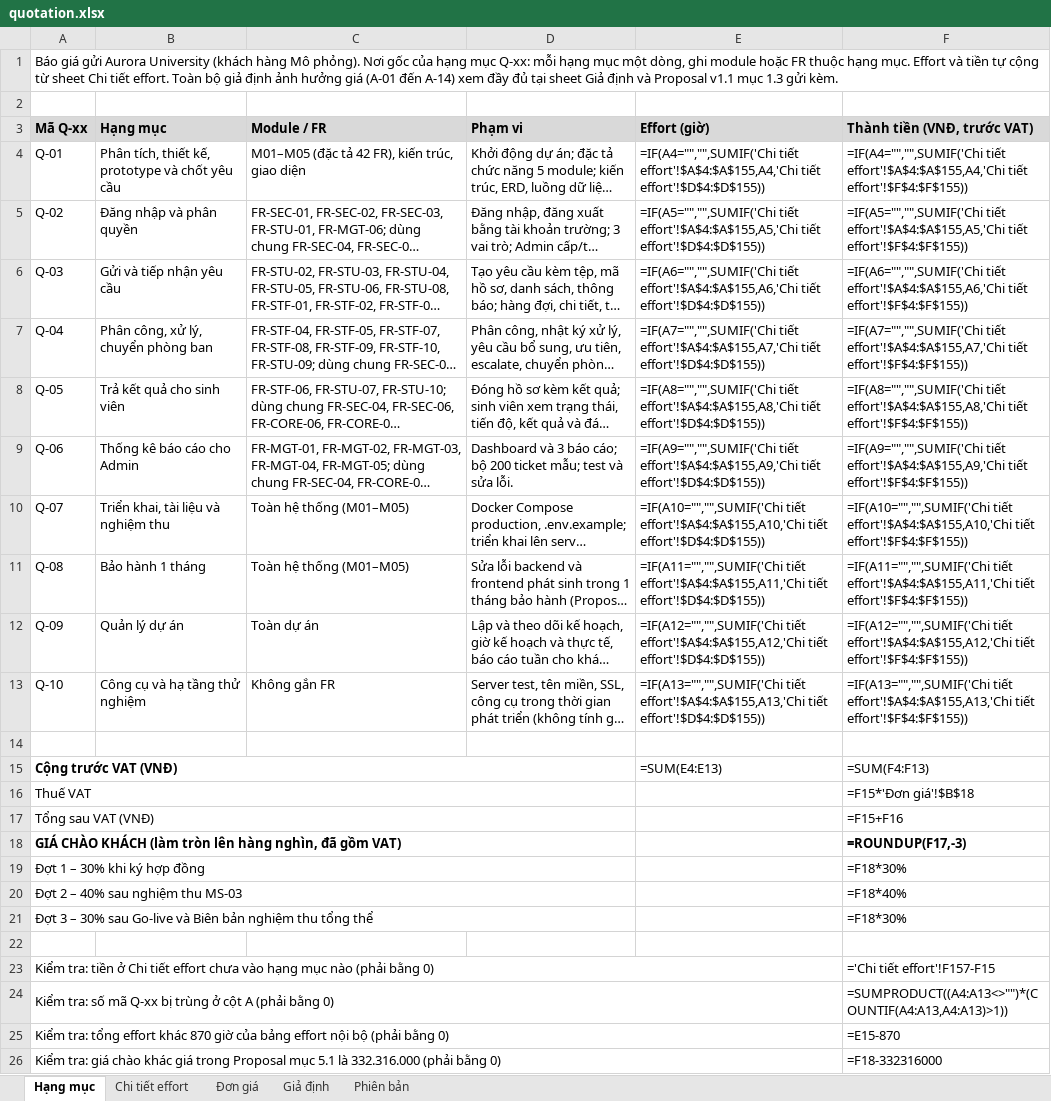
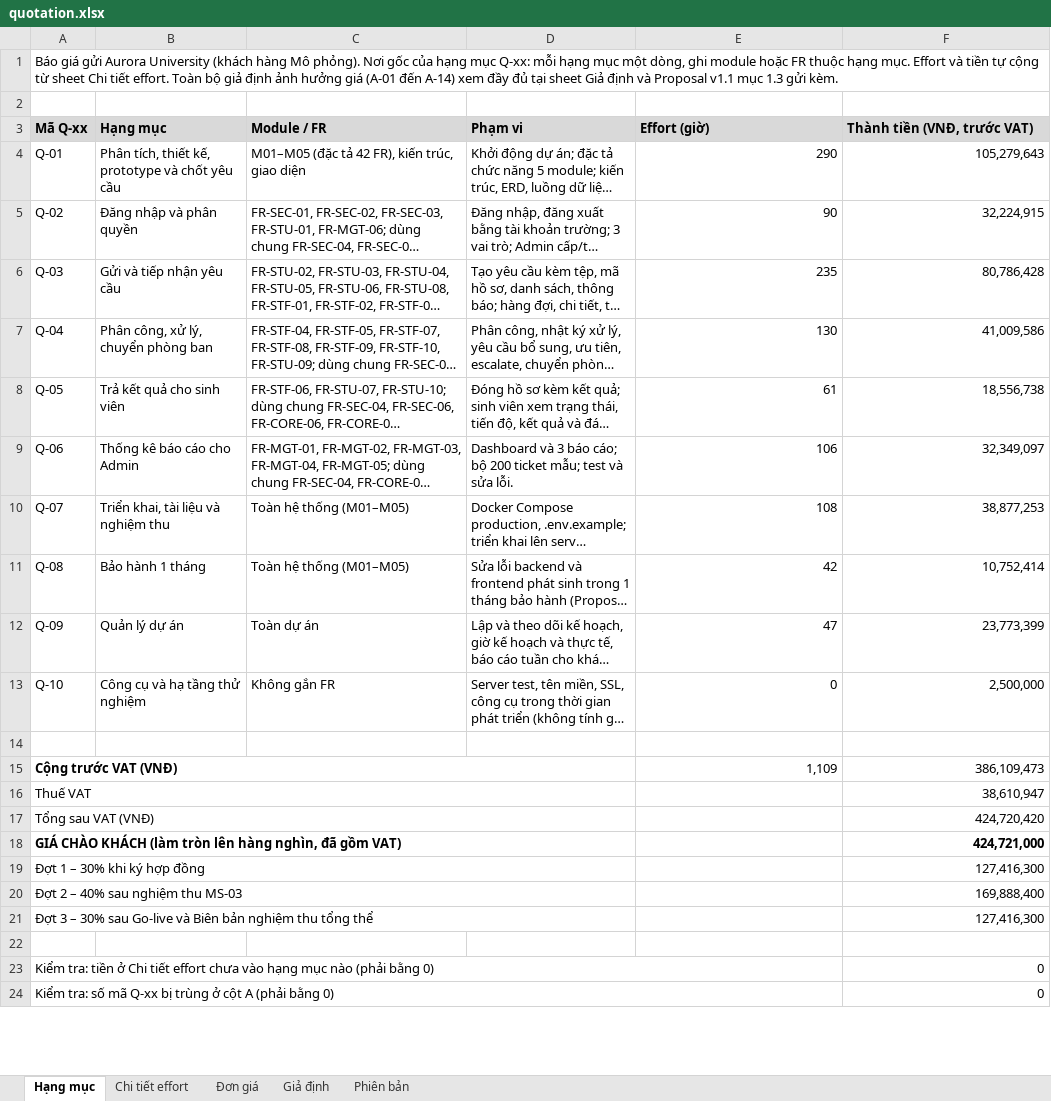
Before and after one commit to ericphan2545/UniSupport, an Excel workbook: docs_v2/management/quotation.xlsx, sheet Hạng mục, drawn as a sheet; only a part is shown; long unchanged cells end in …; values as stored, in another font and other column widths than the file's, no borders; formulas without a stored value are shown as written; removed rows and columns are numbered as before the commit, all else as after; the diff covers the shown part only; the diff names each change by its address in the sheet, - before the commit and + after, or states it on an @@ line.

```diff
--- a/docs_v2/management/quotation.xlsx (sheet Hạng mục)
+++ b/docs_v2/management/quotation.xlsx (sheet Hạng mục)
-E4 (Effort (giờ)): =IF(A4="","",SUMIF('Chi tiết effort'!$A$4:$A$155,A4,'Chi tiết effort'!$D$4:$D$155))
+E4 (Effort (giờ)): 290
-F4 (Thành tiền (VNĐ, trước VAT)): =IF(A4="","",SUMIF('Chi tiết effort'!$A$4:$A$155,A4,'Chi tiết effort'!$F$4:$F$155))
+F4 (Thành tiền (VNĐ, trước VAT)): 105,279,643
-E5 (Effort (giờ)): =IF(A5="","",SUMIF('Chi tiết effort'!$A$4:$A$155,A5,'Chi tiết effort'!$D$4:$D$155))
+E5 (Effort (giờ)): 90
-F5 (Thành tiền (VNĐ, trước VAT)): =IF(A5="","",SUMIF('Chi tiết effort'!$A$4:$A$155,A5,'Chi tiết effort'!$F$4:$F$155))
+F5 (Thành tiền (VNĐ, trước VAT)): 32,224,915
-E6 (Effort (giờ)): =IF(A6="","",SUMIF('Chi tiết effort'!$A$4:$A$155,A6,'Chi tiết effort'!$D$4:$D$155))
+E6 (Effort (giờ)): 235
-F6 (Thành tiền (VNĐ, trước VAT)): =IF(A6="","",SUMIF('Chi tiết effort'!$A$4:$A$155,A6,'Chi tiết effort'!$F$4:$F$155))
+F6 (Thành tiền (VNĐ, trước VAT)): 80,786,428
-E7 (Effort (giờ)): =IF(A7="","",SUMIF('Chi tiết effort'!$A$4:$A$155,A7,'Chi tiết effort'!$D$4:$D$155))
+E7 (Effort (giờ)): 130
-F7 (Thành tiền (VNĐ, trước VAT)): =IF(A7="","",SUMIF('Chi tiết effort'!$A$4:$A$155,A7,'Chi tiết effort'!$F$4:$F$155))
+F7 (Thành tiền (VNĐ, trước VAT)): 41,009,586
-E8 (Effort (giờ)): =IF(A8="","",SUMIF('Chi tiết effort'!$A$4:$A$155,A8,'Chi tiết effort'!$D$4:$D$155))
+E8 (Effort (giờ)): 61
-F8 (Thành tiền (VNĐ, trước VAT)): =IF(A8="","",SUMIF('Chi tiết effort'!$A$4:$A$155,A8,'Chi tiết effort'!$F$4:$F$155))
+F8 (Thành tiền (VNĐ, trước VAT)): 18,556,738
-E9 (Effort (giờ)): =IF(A9="","",SUMIF('Chi tiết effort'!$A$4:$A$155,A9,'Chi tiết effort'!$D$4:$D$155))
+E9 (Effort (giờ)): 106
-F9 (Thành tiền (VNĐ, trước VAT)): =IF(A9="","",SUMIF('Chi tiết effort'!$A$4:$A$155,A9,'Chi tiết effort'!$F$4:$F$155))
+F9 (Thành tiền (VNĐ, trước VAT)): 32,349,097
-E10 (Effort (giờ)): =IF(A10="","",SUMIF('Chi tiết effort'!$A$4:$A$155,A10,'Chi tiết effort'!$D$4:$D$155))
+E10 (Effort (giờ)): 108
-F10 (Thành tiền (VNĐ, trước VAT)): =IF(A10="","",SUMIF('Chi tiết effort'!$A$4:$A$155,A10,'Chi tiết effort'!$F$4:$F$155))
+F10 (Thành tiền (VNĐ, trước VAT)): 38,877,253
-E11 (Effort (giờ)): =IF(A11="","",SUMIF('Chi tiết effort'!$A$4:$A$155,A11,'Chi tiết effort'!$D$4:$D$155))
+E11 (Effort (giờ)): 42
-F11 (Thành tiền (VNĐ, trước VAT)): =IF(A11="","",SUMIF('Chi tiết effort'!$A$4:$A$155,A11,'Chi tiết effort'!$F$4:$F$155))
+F11 (Thành tiền (VNĐ, trước VAT)): 10,752,414
-E12 (Effort (giờ)): =IF(A12="","",SUMIF('Chi tiết effort'!$A$4:$A$155,A12,'Chi tiết effort'!$D$4:$D$155))
+E12 (Effort (giờ)): 47
-F12 (Thành tiền (VNĐ, trước VAT)): =IF(A12="","",SUMIF('Chi tiết effort'!$A$4:$A$155,A12,'Chi tiết effort'!$F$4:$F$155))
+F12 (Thành tiền (VNĐ, trước VAT)): 23,773,399
-E13 (Effort (giờ)): =IF(A13="","",SUMIF('Chi tiết effort'!$A$4:$A$155,A13,'Chi tiết effort'!$D$4:$D$155))
+E13 (Effort (giờ)): 0
-F13 (Thành tiền (VNĐ, trước VAT)): =IF(A13="","",SUMIF('Chi tiết effort'!$A$4:$A$155,A13,'Chi tiết effort'!$F$4:$F$155))
+F13 (Thành tiền (VNĐ, trước VAT)): 2,500,000
-E15 (Effort (giờ)): =SUM(E4:E13)
+E15 (Effort (giờ)): 1,109
-F15 (Thành tiền (VNĐ, trước VAT)): =SUM(F4:F13)
+F15 (Thành tiền (VNĐ, trước VAT)): 386,109,473
-F16 (Thành tiền (VNĐ, trước VAT)): =F15*'Đơn giá'!$B$18
+F16 (Thành tiền (VNĐ, trước VAT)): 38,610,947
-F17 (Thành tiền (VNĐ, trước VAT)): =F15+F16
+F17 (Thành tiền (VNĐ, trước VAT)): 424,720,420
-F18 (Thành tiền (VNĐ, trước VAT)): =ROUNDUP(F17,-3)
+F18 (Thành tiền (VNĐ, trước VAT)): 424,721,000
-F19 (Thành tiền (VNĐ, trước VAT)): =F18*30%
+F19 (Thành tiền (VNĐ, trước VAT)): 127,416,300
-F20 (Thành tiền (VNĐ, trước VAT)): =F18*40%
+F20 (Thành tiền (VNĐ, trước VAT)): 169,888,400
-F21 (Thành tiền (VNĐ, trước VAT)): =F18*30%
+F21 (Thành tiền (VNĐ, trước VAT)): 127,416,300
-F23 (Thành tiền (VNĐ, trước VAT)): ='Chi tiết effort'!F157-F15
+F23 (Thành tiền (VNĐ, trước VAT)): 0
-F24 (Thành tiền (VNĐ, trước VAT)): =SUMPRODUCT((A4:A13<>"")*(COUNTIF(A4:A13,A4:A13)>1))
+F24 (Thành tiền (VNĐ, trước VAT)): 0
-row 25: Kiểm tra: tổng effort khác 870 giờ của bảng effort nội bộ (phải bằng 0) |  |  |  |  | =E15-870
-row 26: Kiểm tra: giá chào khác giá trong Proposal mục 5.1 là 332.316.000 (phải bằng 0) |  |  |  |  | =F18-332316000
```
Also changed, not shown: 2 added rows elsewhere in this sheet, sheet Chi tiết effort, sheet Phiên bản, formulas that keep their value, docs_v2/management/UniSupport_Masterplan_nhom2.xlsx, 19 other files.
